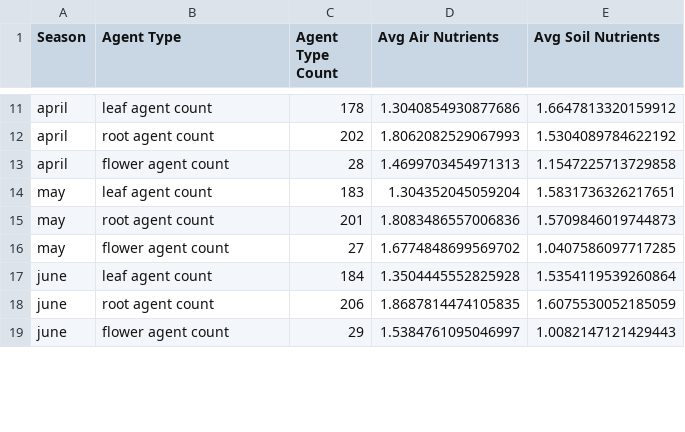
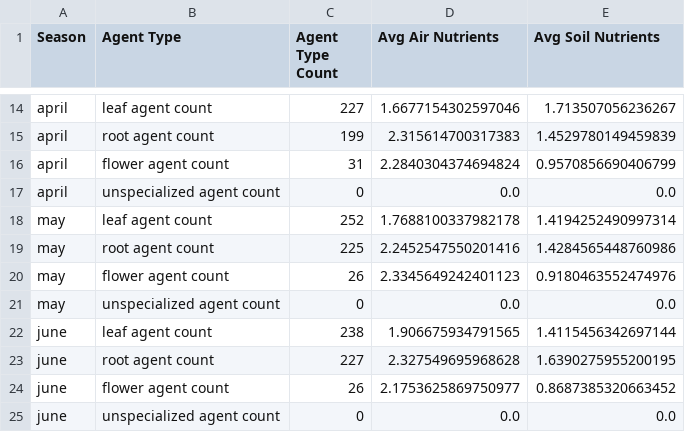
Before and after one commit to JulianRodd/NaCO_project, a CSV file: analysis_results/nutrients/basic_seasons/sim_0.csv, drawn as a sheet; only a part is shown, gaps mark what is left out; addresses are those after the commit; the diff covers the shown part only; the diff names each change by its address in the sheet, - before the commit and + after, or states it on an @@ line.

```diff
--- a/analysis_results/nutrients/basic_seasons/sim_0.csv
+++ b/analysis_results/nutrients/basic_seasons/sim_0.csv
-C14 (Agent Type Count): 178
+C14 (Agent Type Count): 227
-D14 (Avg Air Nutrients): 1.3040854930877686
+D14 (Avg Air Nutrients): 1.6677154302597046
-E14 (Avg Soil Nutrients): 1.6647813320159912
+E14 (Avg Soil Nutrients): 1.713507056236267
-C15 (Agent Type Count): 202
+C15 (Agent Type Count): 199
-D15 (Avg Air Nutrients): 1.8062082529067993
+D15 (Avg Air Nutrients): 2.315614700317383
-E15 (Avg Soil Nutrients): 1.5304089784622192
+E15 (Avg Soil Nutrients): 1.4529780149459839
-C16 (Agent Type Count): 28
+C16 (Agent Type Count): 31
-D16 (Avg Air Nutrients): 1.4699703454971313
+D16 (Avg Air Nutrients): 2.2840304374694824
-E16 (Avg Soil Nutrients): 1.1547225713729858
+E16 (Avg Soil Nutrients): 0.9570856690406799
+row 17: april | unspecialized agent count | 0 | 0.0 | 0.0
-C18 (Agent Type Count): 183
+C18 (Agent Type Count): 252
-D18 (Avg Air Nutrients): 1.304352045059204
+D18 (Avg Air Nutrients): 1.7688100337982178
-E18 (Avg Soil Nutrients): 1.5831736326217651
+E18 (Avg Soil Nutrients): 1.4194252490997314
-C19 (Agent Type Count): 201
+C19 (Agent Type Count): 225
-D19 (Avg Air Nutrients): 1.8083486557006836
+D19 (Avg Air Nutrients): 2.2452547550201416
-E19 (Avg Soil Nutrients): 1.5709846019744873
+E19 (Avg Soil Nutrients): 1.4284565448760986
-C20 (Agent Type Count): 27
+C20 (Agent Type Count): 26
-D20 (Avg Air Nutrients): 1.6774848699569702
+D20 (Avg Air Nutrients): 2.3345649242401123
-E20 (Avg Soil Nutrients): 1.0407586097717285
+E20 (Avg Soil Nutrients): 0.9180463552474976
+row 21: may | unspecialized agent count | 0 | 0.0 | 0.0
-C22 (Agent Type Count): 184
+C22 (Agent Type Count): 238
-D22 (Avg Air Nutrients): 1.3504445552825928
+D22 (Avg Air Nutrients): 1.906675934791565
-E22 (Avg Soil Nutrients): 1.5354119539260864
+E22 (Avg Soil Nutrients): 1.4115456342697144
-C23 (Agent Type Count): 206
+C23 (Agent Type Count): 227
-D23 (Avg Air Nutrients): 1.8687814474105835
+D23 (Avg Air Nutrients): 2.327549695968628
-E23 (Avg Soil Nutrients): 1.6075530052185059
+E23 (Avg Soil Nutrients): 1.6390275955200195
-C24 (Agent Type Count): 29
+C24 (Agent Type Count): 26
-D24 (Avg Air Nutrients): 1.5384761095046997
+D24 (Avg Air Nutrients): 2.1753625869750977
-E24 (Avg Soil Nutrients): 1.0082147121429443
+E24 (Avg Soil Nutrients): 0.8687385320663452
+row 25: june | unspecialized agent count | 0 | 0.0 | 0.0
```
Also changed, not shown: 9 added rows and 81 edited cells elsewhere in this file, analysis_results/general/basic_seasons/sim_0.csv, analysis_results/general/warm_winter_month/sim_0.csv, 5 other files.
